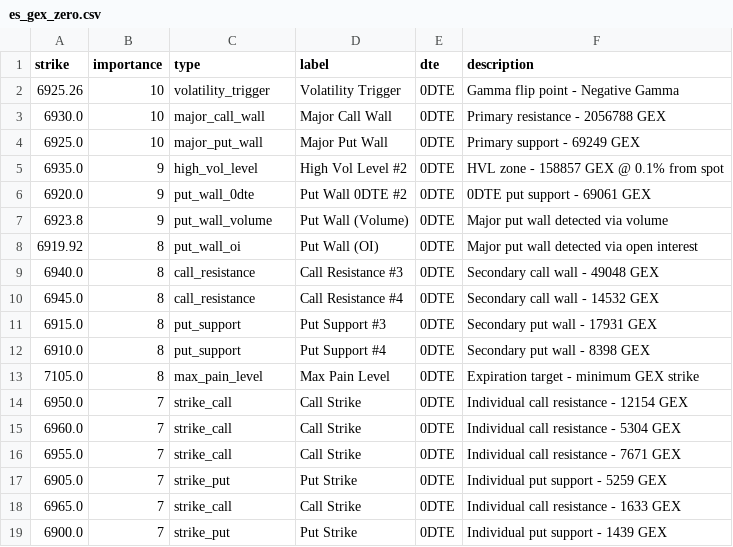
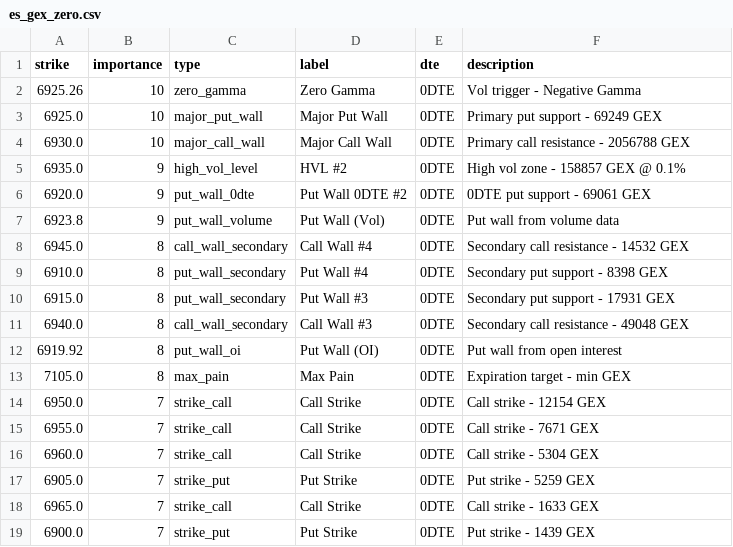
Before and after one commit to enzocosson/gex-levels-manual, a CSV file: es_gex_zero.csv, drawn as a sheet; only a part is shown; the diff covers the shown part only.

```diff
--- a/es_gex_zero.csv
+++ b/es_gex_zero.csv
@@ -1,19 +1,19 @@
 strike,importance,type,label,dte,description
-6925.26,10,volatility_trigger,Volatility Trigger,0DTE,Gamma flip point - Negative Gamma
-6930.0,10,major_call_wall,Major Call Wall,0DTE,Primary resistance - 2056788 GEX
-6925.0,10,major_put_wall,Major Put Wall,0DTE,Primary support - 69249 GEX
-6935.0,9,high_vol_level,High Vol Level #2,0DTE,HVL zone - 158857 GEX @ 0.1% from spot
+6925.26,10,zero_gamma,Zero Gamma,0DTE,Vol trigger - Negative Gamma
+6925.0,10,major_put_wall,Major Put Wall,0DTE,Primary put support - 69249 GEX
+6930.0,10,major_call_wall,Major Call Wall,0DTE,Primary call resistance - 2056788 GEX
+6935.0,9,high_vol_level,HVL #2,0DTE,High vol zone - 158857 GEX @ 0.1%
 6920.0,9,put_wall_0dte,Put Wall 0DTE #2,0DTE,0DTE put support - 69061 GEX
-6923.8,9,put_wall_volume,Put Wall (Volume),0DTE,Major put wall detected via volume
-6919.92,8,put_wall_oi,Put Wall (OI),0DTE,Major put wall detected via open interest
-6940.0,8,call_resistance,Call Resistance #3,0DTE,Secondary call wall - 49048 GEX
-6945.0,8,call_resistance,Call Resistance #4,0DTE,Secondary call wall - 14532 GEX
-6915.0,8,put_support,Put Support #3,0DTE,Secondary put wall - 17931 GEX
-6910.0,8,put_support,Put Support #4,0DTE,Secondary put wall - 8398 GEX
-7105.0,8,max_pain_level,Max Pain Level,0DTE,Expiration target - minimum GEX strike
-6950.0,7,strike_call,Call Strike,0DTE,Individual call resistance - 12154 GEX
-6960.0,7,strike_call,Call Strike,0DTE,Individual call resistance - 5304 GEX
-6955.0,7,strike_call,Call Strike,0DTE,Individual call resistance - 7671 GEX
-6905.0,7,strike_put,Put Strike,0DTE,Individual put support - 5259 GEX
-6965.0,7,strike_call,Call Strike,0DTE,Individual call resistance - 1633 GEX
-6900.0,7,strike_put,Put Strike,0DTE,Individual put support - 1439 GEX
+6923.8,9,put_wall_volume,Put Wall (Vol),0DTE,Put wall from volume data
+6945.0,8,call_wall_secondary,Call Wall #4,0DTE,Secondary call resistance - 14532 GEX
+6910.0,8,put_wall_secondary,Put Wall #4,0DTE,Secondary put support - 8398 GEX
+6915.0,8,put_wall_secondary,Put Wall #3,0DTE,Secondary put support - 17931 GEX
+6940.0,8,call_wall_secondary,Call Wall #3,0DTE,Secondary call resistance - 49048 GEX
+6919.92,8,put_wall_oi,Put Wall (OI),0DTE,Put wall from open interest
+7105.0,8,max_pain,Max Pain,0DTE,Expiration target - min GEX
+6950.0,7,strike_call,Call Strike,0DTE,Call strike - 12154 GEX
+6955.0,7,strike_call,Call Strike,0DTE,Call strike - 7671 GEX
+6960.0,7,strike_call,Call Strike,0DTE,Call strike - 5304 GEX
+6905.0,7,strike_put,Put Strike,0DTE,Put strike - 5259 GEX
+6965.0,7,strike_call,Call Strike,0DTE,Call strike - 1633 GEX
+6900.0,7,strike_put,Put Strike,0DTE,Put strike - 1439 GEX
```
Also changed, not shown: 1 edited cell elsewhere in this file, es_gex_full.csv, es_gex_one.csv, 5 other files.
